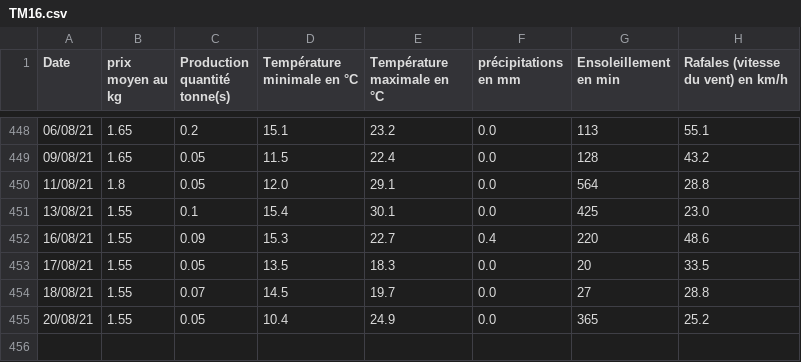
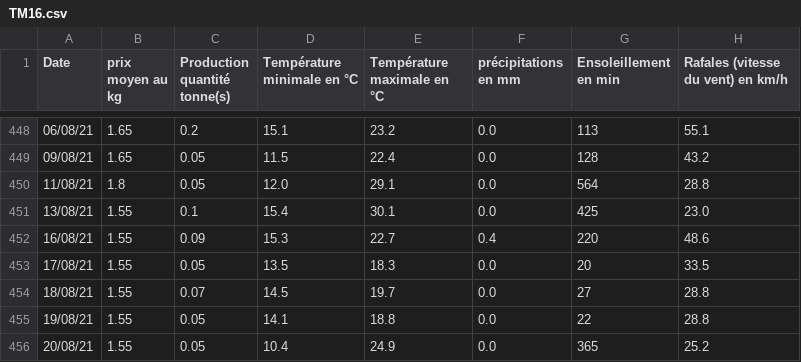
Before and after one commit to Lydu7979/Projet-chef-d-oeuvre-bon-, a CSV file: DATA/TM16.csv, drawn as a sheet; only a part is shown, gaps mark what is left out; the diff names each change by its address in the sheet, - before the commit and + after, or states it on an @@ line.

Commit message:
Update TM16.csv

```diff
--- a/DATA/TM16.csv
+++ b/DATA/TM16.csv
+row 455: 19/08/21 | 1.55 | 0.05 | 14.1 | 18.8 | 0.0 | 22 | 28.8
```
